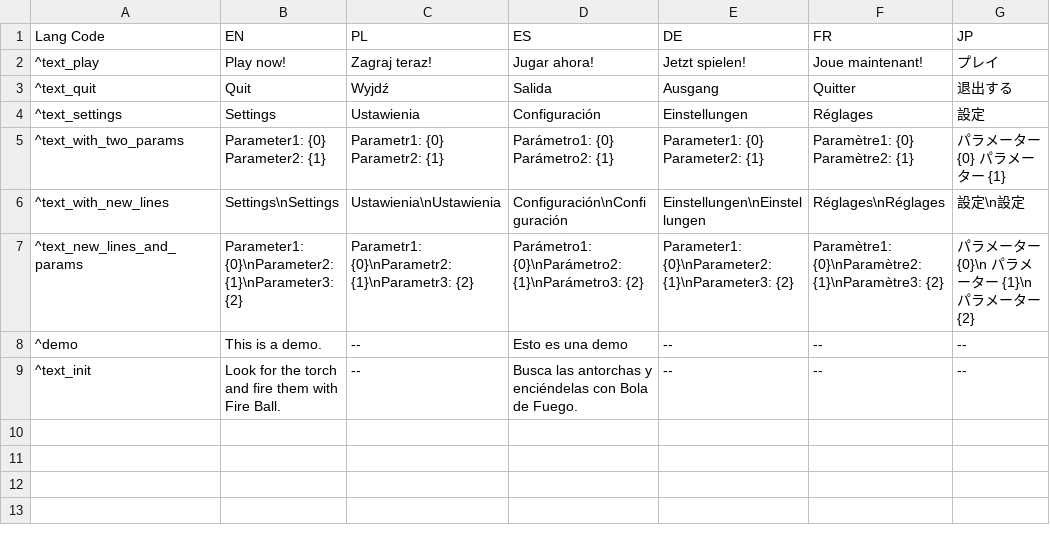
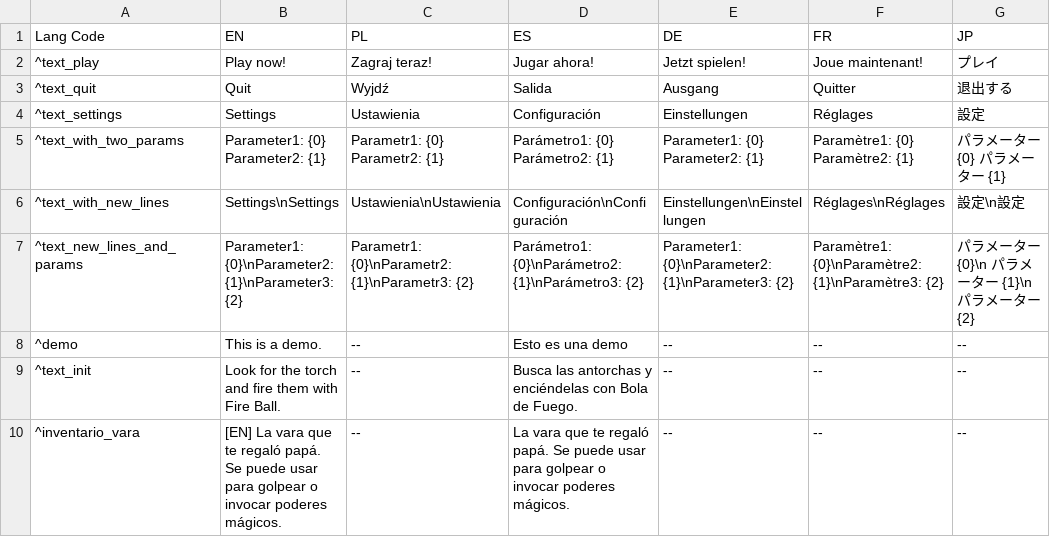
Before and after one commit to langtuandroid/TFT, a CSV file: Assets/_RAUL_TMP/Literales/literales.csv, drawn as a sheet.

```diff
--- a/Assets/_RAUL_TMP/Literales/literales.csv
+++ b/Assets/_RAUL_TMP/Literales/literales.csv
@@ -9 +9,2 @@ Lang Code	EN	PL	ES	DE	FR	JP
 ^text_init	Look for the torch and fire them with Fire Ball.	--	Busca las antorchas y enciéndelas con Bola de Fuego.	--	--	--
+^inventario_vara	[EN] La vara que te regaló papá. Se puede usar para golpear o invocar poderes mágicos.	--	La vara que te regaló papá. Se puede usar para golpear o invocar poderes mágicos.	--	--	--
```
Also changed, not shown: 5 other files.
